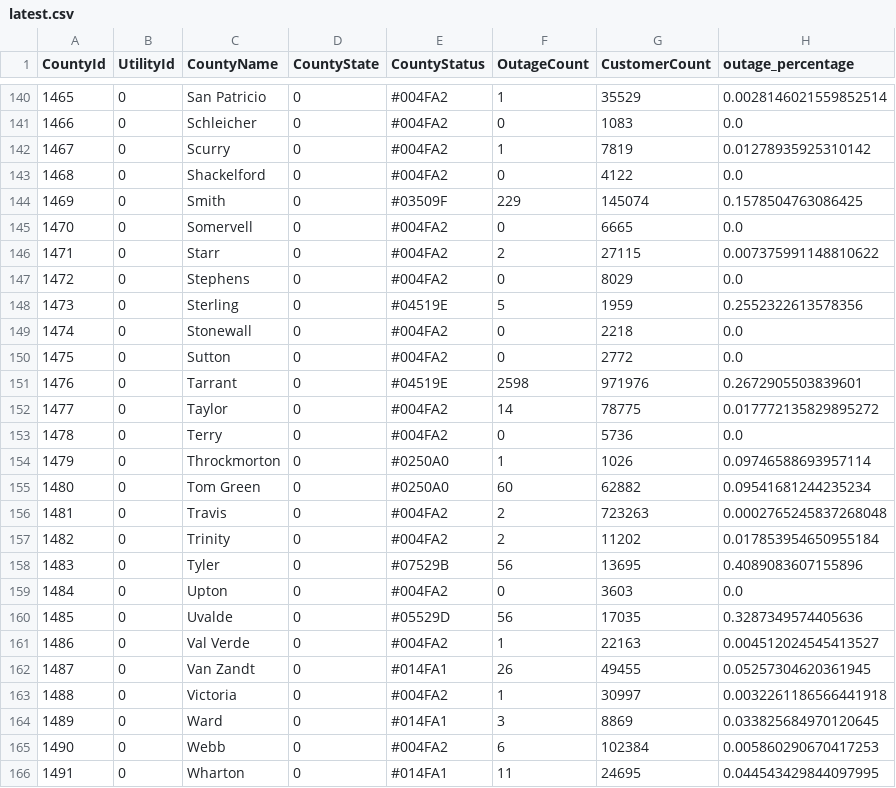
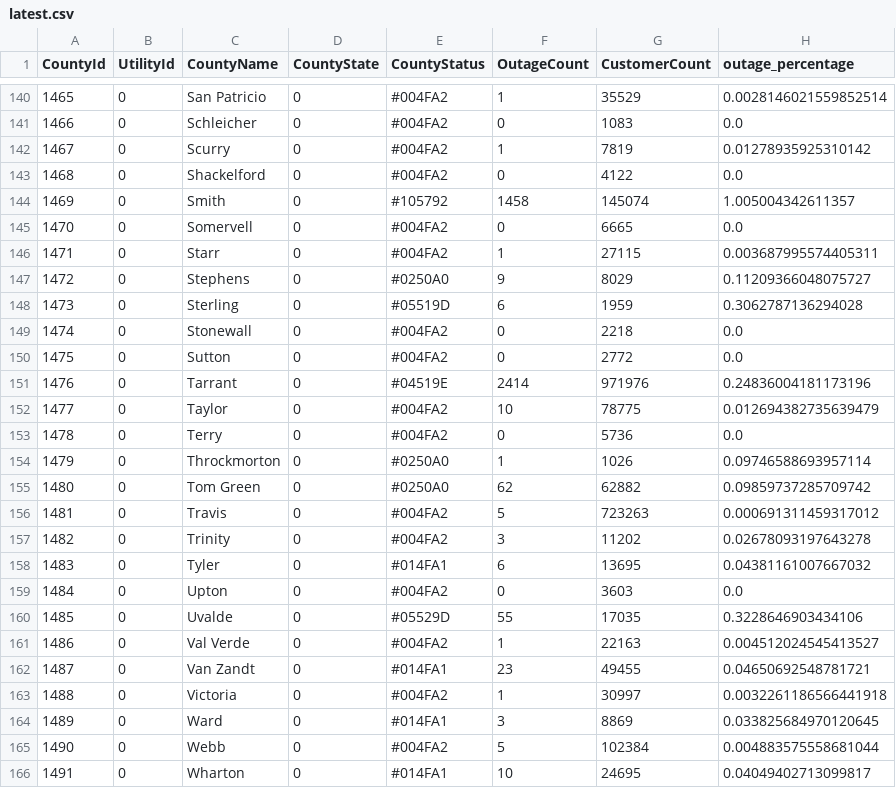
Before and after one commit to DallasMorningNews/20250304_severe-weather, a CSV file: data/latest.csv, drawn as a sheet; only a part is shown, gaps mark what is left out; the diff covers the shown part only.

```diff
--- a/data/latest.csv
+++ b/data/latest.csv
@@ -143,24 +143,24 @@ CountyId,UtilityId,CountyName,CountyState,CountyStatus,OutageCount,CustomerCount
 1468,0,Shackelford,0,#004FA2,0,4122,0.0
-1469,0,Smith,0,#03509F,229,145074,0.1578504763086425
+1469,0,Smith,0,#105792,1458,145074,1.005004342611357
 1470,0,Somervell,0,#004FA2,0,6665,0.0
-1471,0,Starr,0,#004FA2,2,27115,0.007375991148810622
-1472,0,Stephens,0,#004FA2,0,8029,0.0
-1473,0,Sterling,0,#04519E,5,1959,0.2552322613578356
+1471,0,Starr,0,#004FA2,1,27115,0.003687995574405311
+1472,0,Stephens,0,#0250A0,9,8029,0.11209366048075727
+1473,0,Sterling,0,#05519D,6,1959,0.3062787136294028
 1474,0,Stonewall,0,#004FA2,0,2218,0.0
 1475,0,Sutton,0,#004FA2,0,2772,0.0
-1476,0,Tarrant,0,#04519E,2598,971976,0.2672905503839601
-1477,0,Taylor,0,#004FA2,14,78775,0.017772135829895272
+1476,0,Tarrant,0,#04519E,2414,971976,0.24836004181173196
+1477,0,Taylor,0,#004FA2,10,78775,0.012694382735639479
 1478,0,Terry,0,#004FA2,0,5736,0.0
 1479,0,Throckmorton,0,#0250A0,1,1026,0.09746588693957114
-1480,0,Tom Green,0,#0250A0,60,62882,0.09541681244235234
-1481,0,Travis,0,#004FA2,2,723263,0.0002765245837268048
-1482,0,Trinity,0,#004FA2,2,11202,0.017853954650955184
-1483,0,Tyler,0,#07529B,56,13695,0.4089083607155896
+1480,0,Tom Green,0,#0250A0,62,62882,0.09859737285709742
+1481,0,Travis,0,#004FA2,5,723263,0.000691311459317012
+1482,0,Trinity,0,#004FA2,3,11202,0.02678093197643278
+1483,0,Tyler,0,#014FA1,6,13695,0.04381161007667032
 1484,0,Upton,0,#004FA2,0,3603,0.0
-1485,0,Uvalde,0,#05529D,56,17035,0.3287349574405636
+1485,0,Uvalde,0,#05529D,55,17035,0.3228646903434106
 1486,0,Val Verde,0,#004FA2,1,22163,0.004512024545413527
-1487,0,Van Zandt,0,#014FA1,26,49455,0.05257304620361945
+1487,0,Van Zandt,0,#014FA1,23,49455,0.04650692548781721
 1488,0,Victoria,0,#004FA2,1,30997,0.0032261186566441918
 1489,0,Ward,0,#014FA1,3,8869,0.033825684970120645
-1490,0,Webb,0,#004FA2,6,102384,0.005860290670417253
-1491,0,Wharton,0,#014FA1,11,24695,0.044543429844097995
+1490,0,Webb,0,#004FA2,5,102384,0.004883575558681044
+1491,0,Wharton,0,#014FA1,10,24695,0.04049402713099817
```
Also changed, not shown: 164 edited cells elsewhere in this file.
